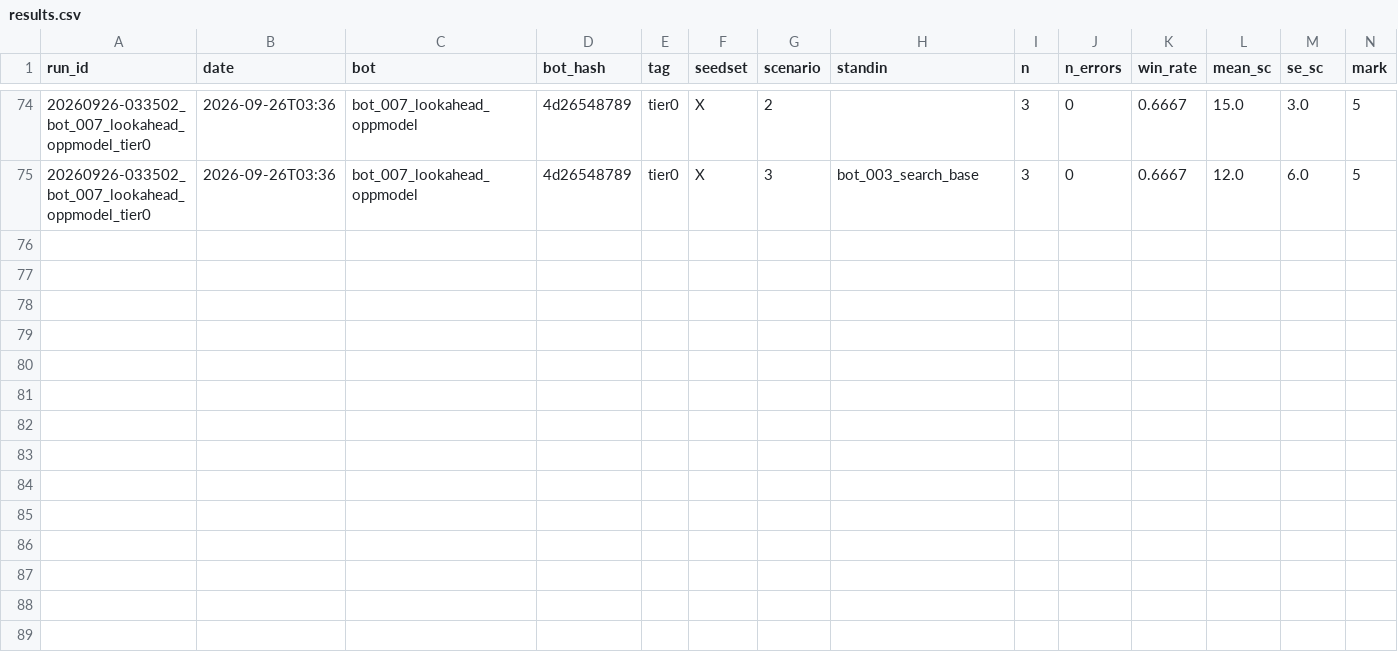
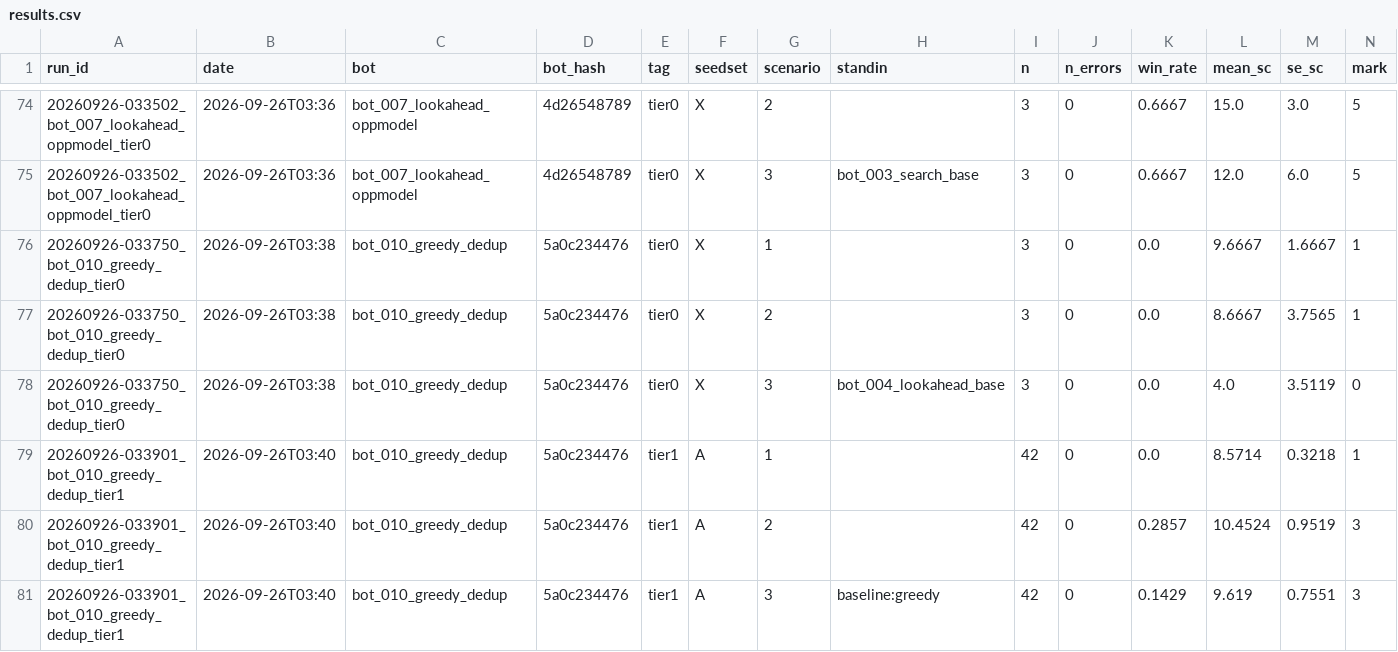
Before and after one commit to EvanCXCheng/3011-Project, a CSV file: results/results.csv, drawn as a sheet; only a part is shown, gaps mark what is left out; rows hold the shown columns only; the diff names each change by its address in the sheet, - before the commit and + after, or states it on an @@ line.

```diff
--- a/results/results.csv
+++ b/results/results.csv
+row 76: 20260926-033750_bot_010_greedy_dedup_tier0 | 2026-09-26T03:38 | bot_010_greedy_dedup | 5a0c234476 | tier0 | X | 1 |  | 3 | 0 | 0.0 | 9.6667 | 1.6667 | 1
+row 77: 20260926-033750_bot_010_greedy_dedup_tier0 | 2026-09-26T03:38 | bot_010_greedy_dedup | 5a0c234476 | tier0 | X | 2 |  | 3 | 0 | 0.0 | 8.6667 | 3.7565 | 1
+row 78: 20260926-033750_bot_010_greedy_dedup_tier0 | 2026-09-26T03:38 | bot_010_greedy_dedup | 5a0c234476 | tier0 | X | 3 | bot_004_lookahead_base | 3 | 0 | 0.0 | 4.0 | 3.5119 | 0
+row 79: 20260926-033901_bot_010_greedy_dedup_tier1 | 2026-09-26T03:40 | bot_010_greedy_dedup | 5a0c234476 | tier1 | A | 1 |  | 42 | 0 | 0.0 | 8.5714 | 0.3218 | 1
+row 80: 20260926-033901_bot_010_greedy_dedup_tier1 | 2026-09-26T03:40 | bot_010_greedy_dedup | 5a0c234476 | tier1 | A | 2 |  | 42 | 0 | 0.2857 | 10.4524 | 0.9519 | 3
+row 81: 20260926-033901_bot_010_greedy_dedup_tier1 | 2026-09-26T03:40 | bot_010_greedy_dedup | 5a0c234476 | tier1 | A | 3 | baseline:greedy | 42 | 0 | 0.1429 | 9.619 | 0.7551 | 3
```
Also changed, not shown: 8 other files.
